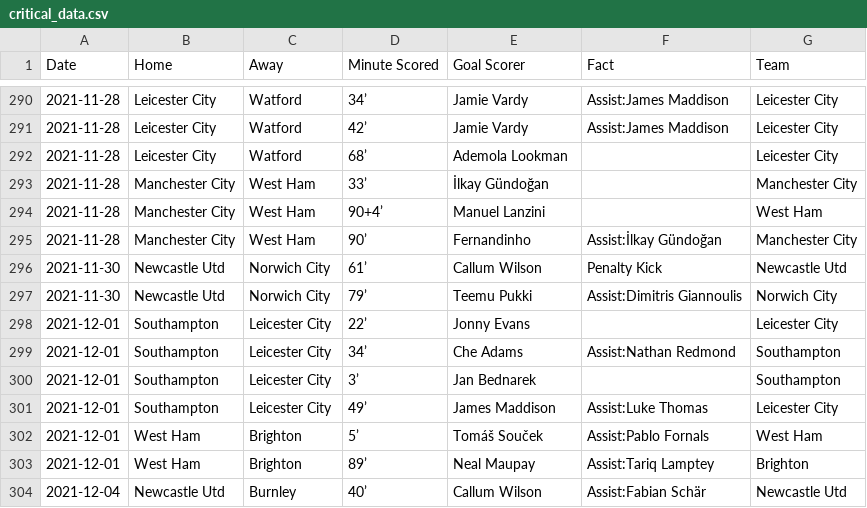
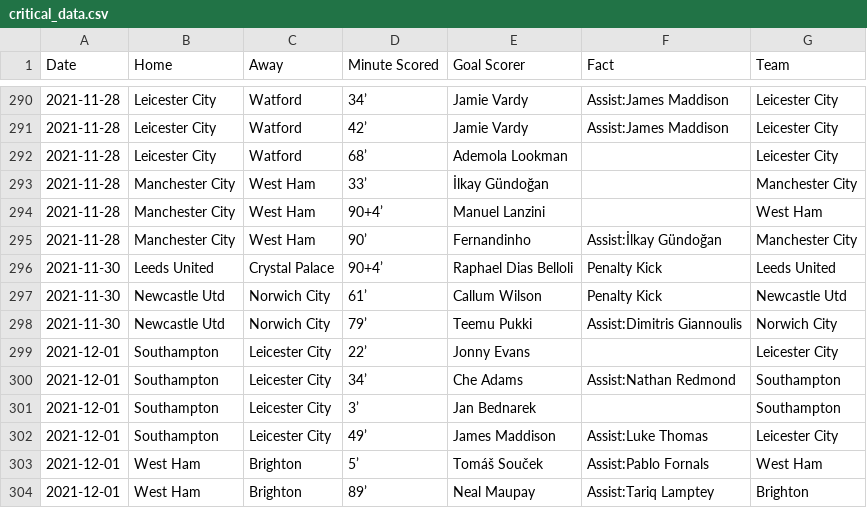
Before and after one commit to marvel308/marvel308.github.io, a CSV file: critical_data.csv, drawn as a sheet; only a part is shown, gaps mark what is left out.

```diff
--- a/critical_data.csv
+++ b/critical_data.csv
@@ -295,2 +295,3 @@ Date,Home,Away,Minute Scored,Goal Scorer,Fact,Team
 2021-11-28,Manchester City,West Ham,90’,Fernandinho,Assist:İlkay Gündoğan,Manchester City
+2021-11-30,Leeds United,Crystal Palace,90+4’,Raphael Dias Belloli,Penalty Kick,Leeds United
 2021-11-30,Newcastle Utd,Norwich City,61’,Callum Wilson,Penalty Kick,Newcastle Utd
@@ -303,2 +304 @@ Date,Home,Away,Minute Scored,Goal Scorer,Fact,Team
 2021-12-01,West Ham,Brighton,89’,Neal Maupay,Assist:Tariq Lamptey,Brighton
-2021-12-04,Newcastle Utd,Burnley,40’,Callum Wilson,Assist:Fabian Schär,Newcastle Utd
```
Also changed, not shown: data.csv.
